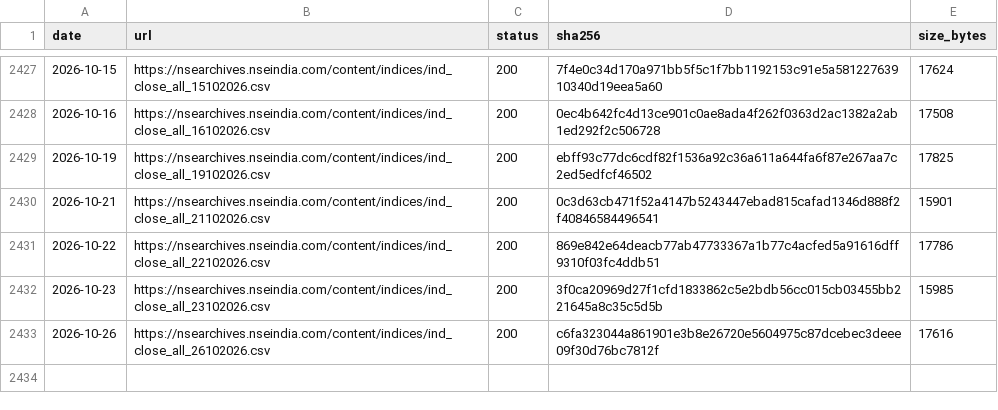
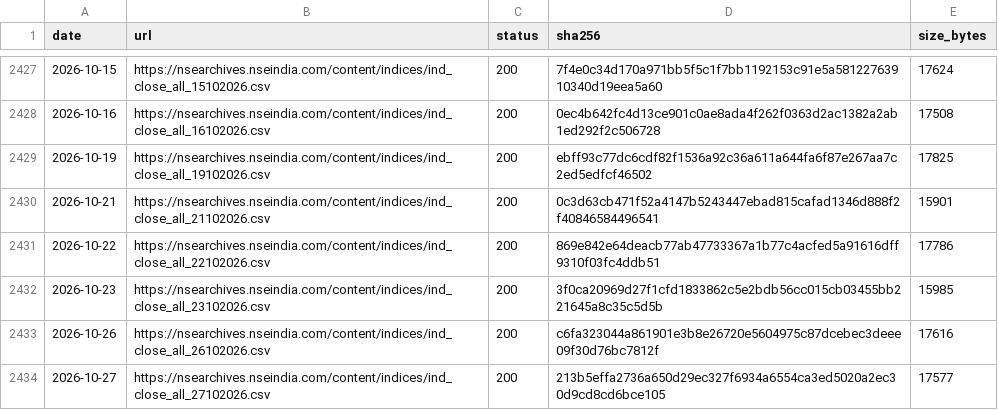
Before and after one commit to contactexepex/omenix-trading, a CSV file: research/data/manifests/index-close.csv, drawn as a sheet; only a part is shown, gaps mark what is left out; the diff names each change by its address in the sheet, - before the commit and + after, or states it on an @@ line.

```diff
--- a/research/data/manifests/index-close.csv
+++ b/research/data/manifests/index-close.csv
+row 2434: 2026-10-27 | https://nsearchives.nseindia.com/content/indices/ind_close_all_27102026.csv | 200 | 213b5effa2736a650d29ec327f6934a6554ca3ed5020a2ec30d9cd8cd6bce105 | 17577
```
